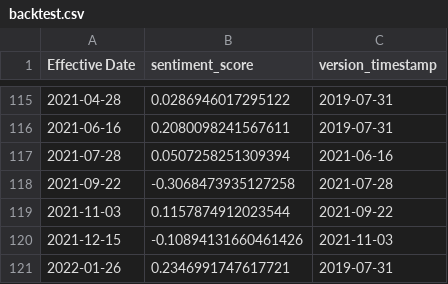
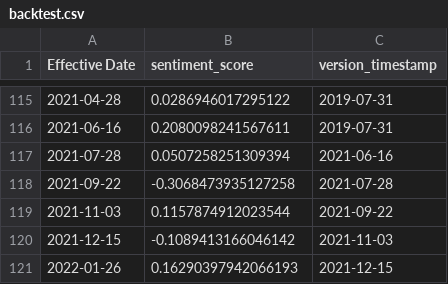
Before and after one commit to Jacob-Pang/model-registry, a CSV file: fomc/electra_minutes_mt/backtest.csv, drawn as a sheet; only a part is shown, gaps mark what is left out.

```diff
--- a/fomc/electra_minutes_mt/backtest.csv
+++ b/fomc/electra_minutes_mt/backtest.csv
@@ -119,3 +119,3 @@ Effective Date,sentiment_score,version_timestamp
 2021-11-03,0.1157874912023544,2021-09-22
-2021-12-15,-0.10894131660461426,2021-11-03
-2022-01-26,0.2346991747617721,2019-07-31
+2021-12-15,-0.1089413166046142,2021-11-03
+2022-01-26,0.16290397942066193,2021-12-15
```
